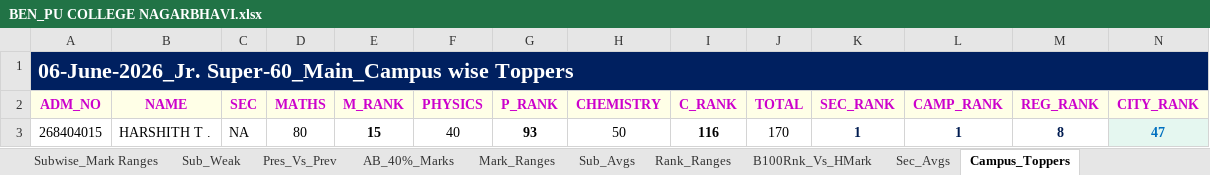
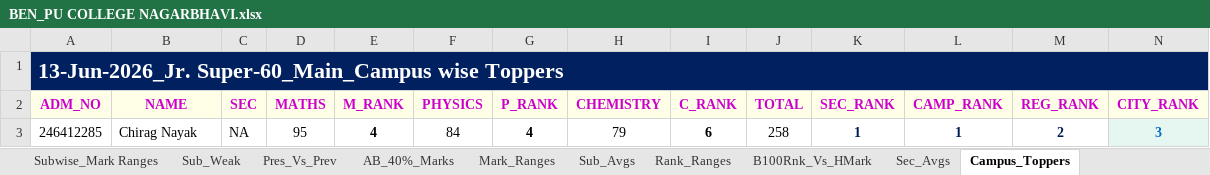
Before and after one commit to Engganalysis/ENGG-ANALYSIS, an Excel workbook: Result/BEN_PU COLLEGE NAGARBHAVI.xlsx, sheet Campus_Toppers, drawn as a sheet; only a part is shown; values as stored, in another font and other column widths than the file's, no borders; conditional formats not drawn; removed rows and columns are numbered as before the commit, all else as after; rows hold the shown columns only; the diff names each change by its address in the sheet, - before the commit and + after, or states it on an @@ line.

```diff
--- a/Result/BEN_PU COLLEGE NAGARBHAVI.xlsx (sheet Campus_Toppers)
+++ b/Result/BEN_PU COLLEGE NAGARBHAVI.xlsx (sheet Campus_Toppers)
-A1 (ADM_NO): 06-June-2026_Jr. Super-60_Main_Campus wise…
+A1 (ADM_NO): 13-Jun-2026_Jr. Super-60_Main_Campus wise…
-row 3: 268404015 | HARSHITH T . | NA | 80 | 15 | 40 | 93 | 50 | 116 | 170 | 1 | 1 | 8 | 47
+row 3: 246412285 | Chirag Nayak | NA | 95 | 4 | 84 | 4 | 79 | 6 | 258 | 1 | 1 | 2 | 3
```
Also changed, not shown: sheet Topper Vs Individual RWU, sheet STUD_ERP, sheet Main(Micro), sheet Q.wise_W&U_Counts, sheet RWU_Counts, sheet Pres_Vs_Prev, 11 more sheets, hidden cells, charts or pictures, Result/BEN_PU COLLEGE SARJAPURA.xlsx, Result/BEN_PU COLLEGE VIDYARANYAPURA.xlsx, 4 other files.
